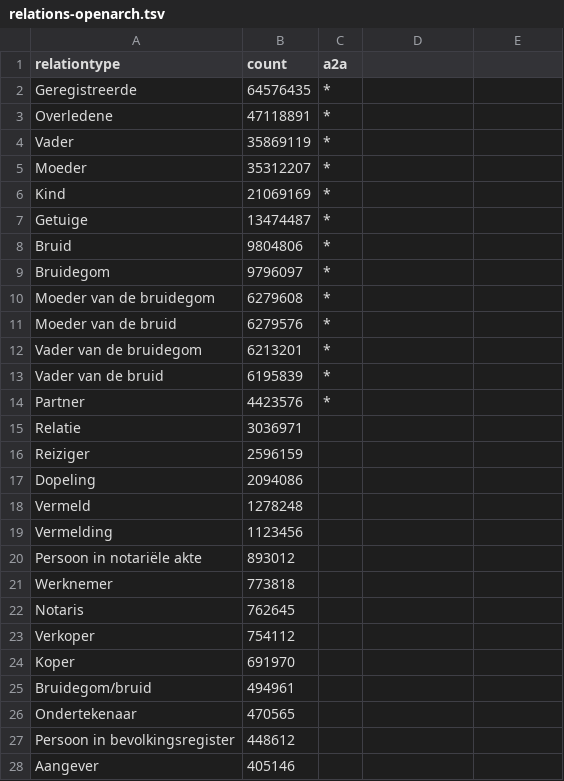
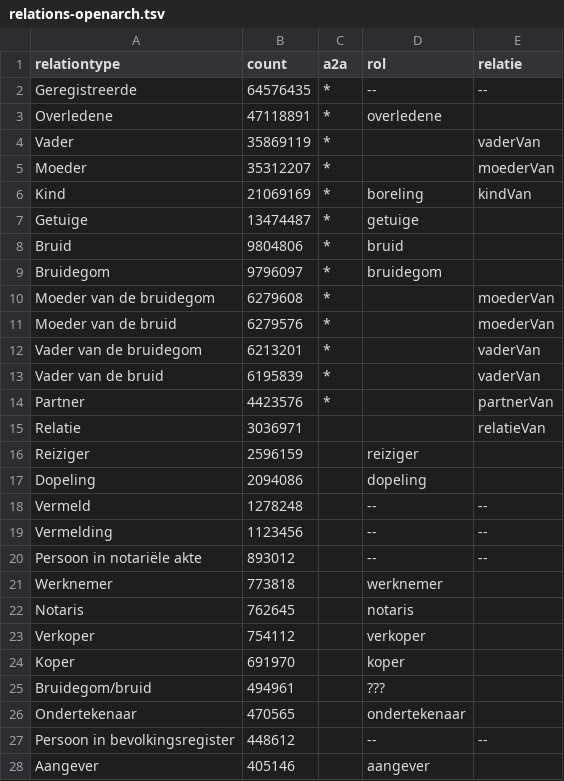
Before and after one commit to CBG-Centrum-voor-familiegeschiedenis/PiCo, a TSV file: named individuals/relations-openarch.tsv, drawn as a sheet; only a part is shown; the diff covers the shown part only.

```diff
--- a/named individuals/relations-openarch.tsv
+++ b/named individuals/relations-openarch.tsv
@@ -1,28 +1,28 @@
-relationtype	count	a2a
-Geregistreerde	64576435	*
-Overledene	47118891	*
-Vader	35869119	*
-Moeder	35312207	*
-Kind	21069169	*
-Getuige	13474487	*
-Bruid	9804806	*
-Bruidegom	9796097	*
-Moeder van de bruidegom	6279608	*
-Moeder van de bruid	6279576	*
-Vader van de bruidegom	6213201	*
-Vader van de bruid	6195839	*
-Partner	4423576	*
-Relatie	3036971	
-Reiziger	2596159	
-Dopeling	2094086	
-Vermeld	1278248	
-Vermelding	1123456	
-Persoon in notariële akte	893012	
-Werknemer	773818	
-Notaris	762645	
-Verkoper	754112	
-Koper	691970	
-Bruidegom/bruid	494961	
-Ondertekenaar	470565	
-Persoon in bevolkingsregister	448612	
-Aangever	405146	
+relationtype	count	a2a	rol	relatie
+Geregistreerde	64576435	*	--	--
+Overledene	47118891	*	overledene	
+Vader	35869119	*		vaderVan
+Moeder	35312207	*		moederVan
+Kind	21069169	*	boreling	kindVan
+Getuige	13474487	*	getuige	
+Bruid	9804806	*	bruid	
+Bruidegom	9796097	*	bruidegom	
+Moeder van de bruidegom	6279608	*		moederVan
+Moeder van de bruid	6279576	*		moederVan
+Vader van de bruidegom	6213201	*		vaderVan
+Vader van de bruid	6195839	*		vaderVan
+Partner	4423576	*		partnerVan
+Relatie	3036971			relatieVan
+Reiziger	2596159		reiziger	
+Dopeling	2094086		dopeling	
+Vermeld	1278248		--	--
+Vermelding	1123456		--	--
+Persoon in notariële akte	893012		--	--
+Werknemer	773818		werknemer	
+Notaris	762645		notaris	
+Verkoper	754112		verkoper	
+Koper	691970		koper	
+Bruidegom/bruid	494961		???	
+Ondertekenaar	470565		ondertekenaar	
+Persoon in bevolkingsregister	448612		--	--
+Aangever	405146		aangever	
```
Also changed, not shown: 32 edited cells elsewhere in this file, named individuals/sources-openarch.tsv.
